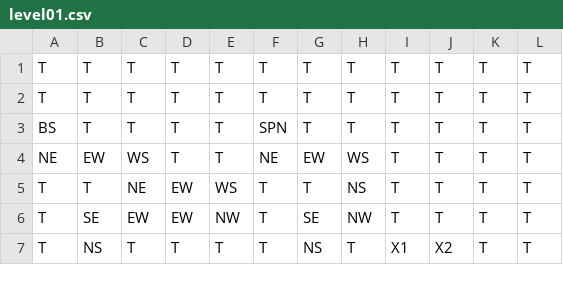
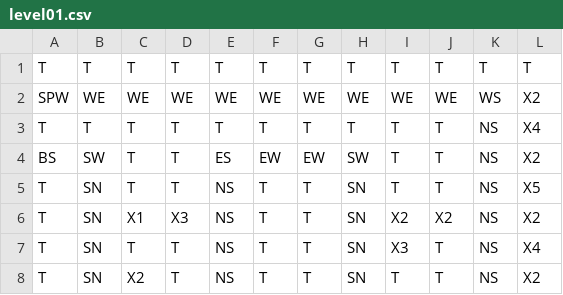
Before and after one commit to CompassMentis/towers_of_strength, a CSV file: levels/level01.csv, drawn as a sheet; only a part is shown; the diff covers the shown part only.

Commit message:
Level 1 redesign

```diff
--- a/levels/level01.csv
+++ b/levels/level01.csv
@@ -1,7 +1,8 @@
 T,T,T,T,T,T,T,T,T,T,T,T
-T,T,T,T,T,T,T,T,T,T,T,T
-BS,T,T,T,T,SPN,T,T,T,T,T,T
-NE,EW,WS,T,T,NE,EW,WS,T,T,T,T
-T,T,NE,EW,WS,T,T,NS,T,T,T,T
-T,SE,EW,EW,NW,T,SE,NW,T,T,T,T
-T,NS,T,T,T,T,NS,T,X1,X2,T,T
+SPW,WE,WE,WE,WE,WE,WE,WE,WE,WE,WS,X2
+T,T,T,T,T,T,T,T,T,T,NS,X4
+BS,SW,T,T,ES,EW,EW,SW,T,T,NS,X2
+T,SN,T,T,NS,T,T,SN,T,T,NS,X5
+T,SN,X1,X3,NS,T,T,SN,X2,X2,NS,X2
+T,SN,T,T,NS,T,T,SN,X3,T,NS,X4
+T,SN,X2,T,NS,T,T,SN,T,T,NS,X2
```
Also changed, not shown: 1 added row, 2 removed rows and 15 edited cells elsewhere in this file, 9 other files.
